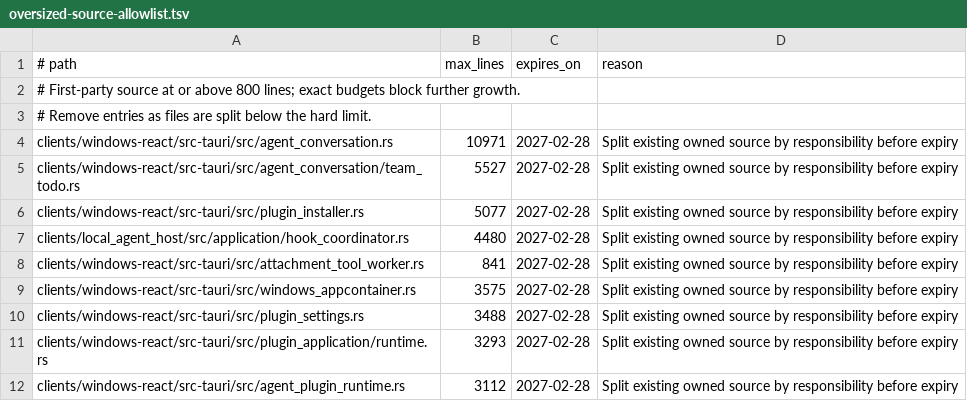
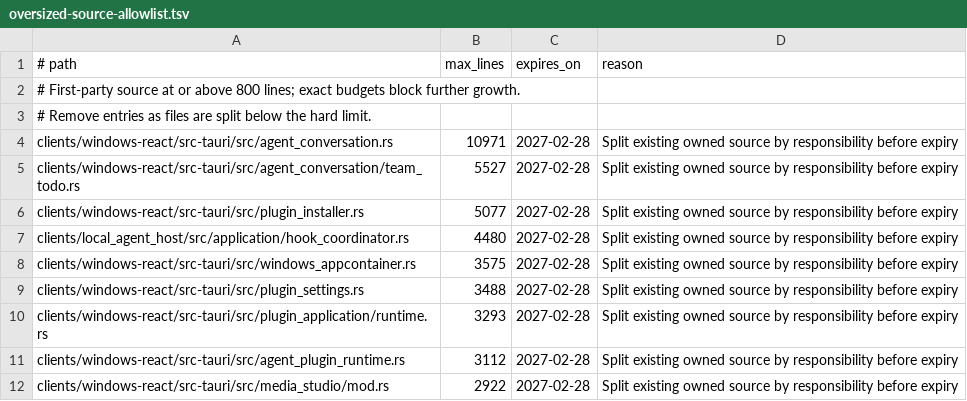
Before and after one commit to leeoohoo/chatos_rs, a TSV file: scripts/oversized-source-allowlist.tsv, drawn as a sheet; only a part is shown; the shorter side is filled out with more unchanged rows.

```diff
--- a/scripts/oversized-source-allowlist.tsv
+++ b/scripts/oversized-source-allowlist.tsv
@@ -7,3 +7,2 @@ clients/windows-react/src-tauri/src/plugin_installer.rs	5077	2027-02-28	Split ex
 clients/local_agent_host/src/application/hook_coordinator.rs	4480	2027-02-28	Split existing owned source by responsibility before expiry
-clients/windows-react/src-tauri/src/attachment_tool_worker.rs	841	2027-02-28	Split existing owned source by responsibility before expiry
 clients/windows-react/src-tauri/src/windows_appcontainer.rs	3575	2027-02-28	Split existing owned source by responsibility before expiry
```
Also changed, not shown: scripts/source-size-allowlist.tsv, 2 other files.
